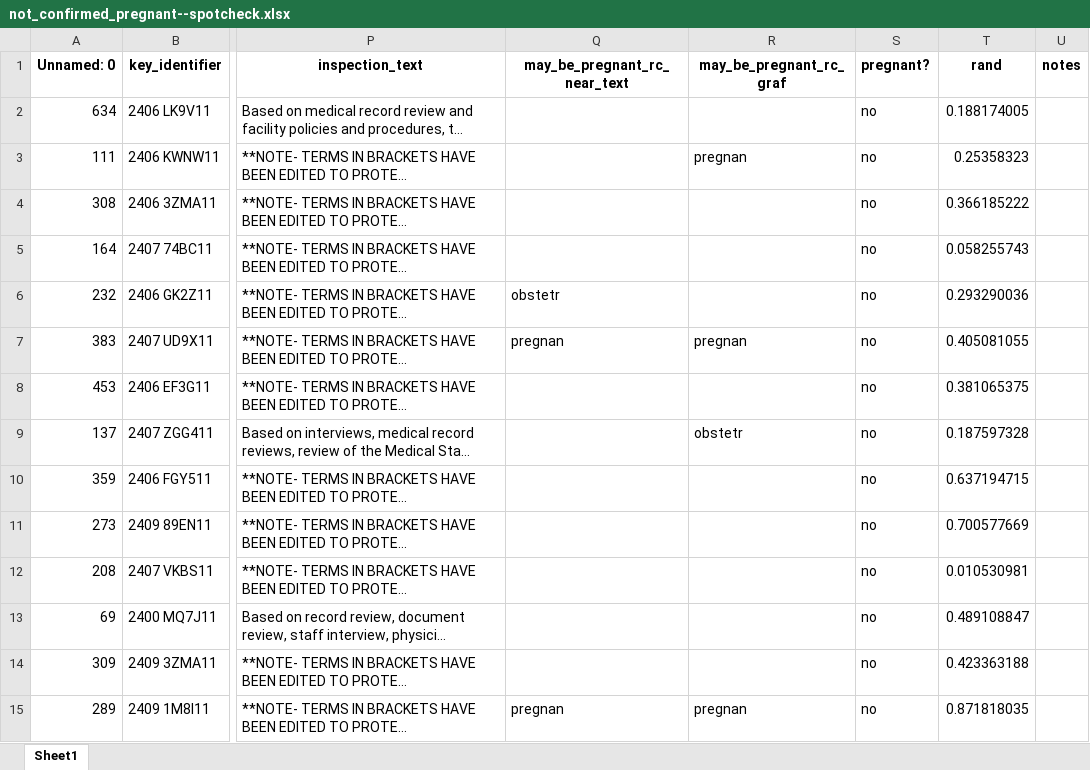
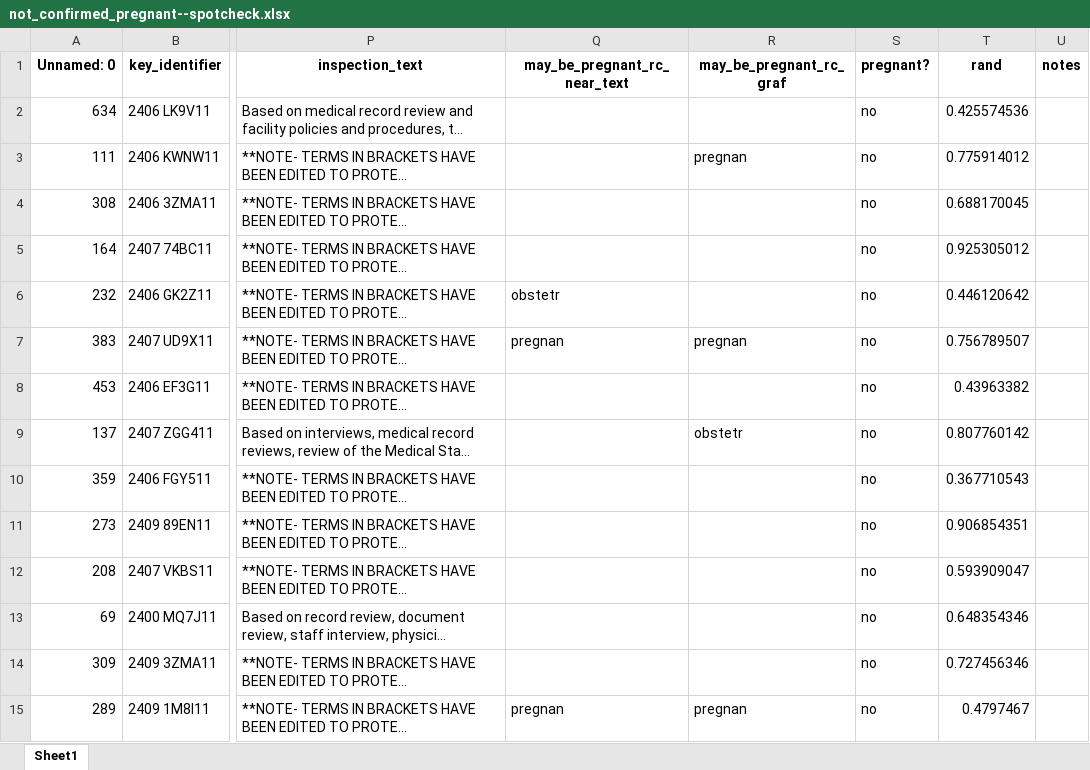
Before and after one commit to ScrippsDC/EMTALAPregnancy, an Excel workbook: data/manual/not_confirmed_pregnant--spotcheck.xlsx, sheet Sheet1, drawn as a sheet; only a part is shown, gaps mark what is left out; long unchanged cells end in …; values as stored, in another font and other column widths than the file's, no borders; the diff covers the shown part only; the diff names each change by its address in the sheet, - before the commit and + after, or states it on an @@ line.

```diff
--- a/data/manual/not_confirmed_pregnant--spotcheck.xlsx (sheet Sheet1)
+++ b/data/manual/not_confirmed_pregnant--spotcheck.xlsx (sheet Sheet1)
-T2 (rand): 0.188174005
+T2 (rand): 0.425574536
-T3 (rand): 0.25358323
+T3 (rand): 0.775914012
-T4 (rand): 0.366185222
+T4 (rand): 0.688170045
-T5 (rand): 0.058255743
+T5 (rand): 0.925305012
-T6 (rand): 0.293290036
+T6 (rand): 0.446120642
-T7 (rand): 0.405081055
+T7 (rand): 0.756789507
-T8 (rand): 0.381065375
+T8 (rand): 0.43963382
-T9 (rand): 0.187597328
+T9 (rand): 0.807760142
-T10 (rand): 0.637194715
+T10 (rand): 0.367710543
-T11 (rand): 0.700577669
+T11 (rand): 0.906854351
-T12 (rand): 0.010530981
+T12 (rand): 0.593909047
-T13 (rand): 0.489108847
+T13 (rand): 0.648354346
-T14 (rand): 0.423363188
+T14 (rand): 0.727456346
-T15 (rand): 0.871818035
+T15 (rand): 0.4797467
```
Also changed, not shown: 4 added rows, 4 removed rows and 117 edited cells elsewhere in this sheet, formulas that keep their value, data/manual/not_confirmed_pregnant.xlsx, 25 other files.
